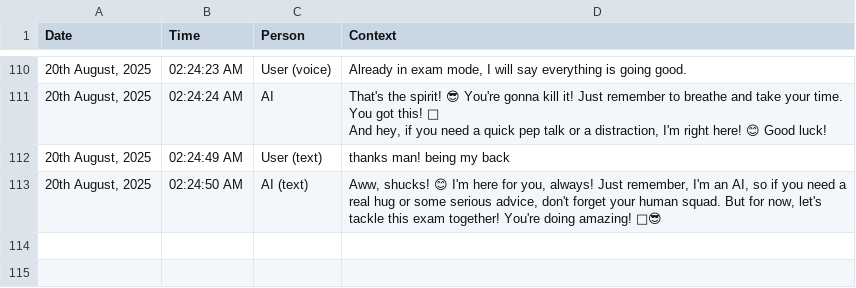
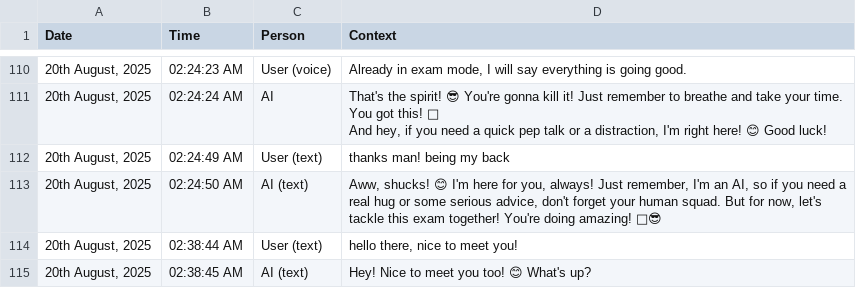
Before and after one commit to TheRealNeelaksh/Shrudaya, a CSV file: logs/20th August, 2025.csv, drawn as a sheet; only a part is shown, gaps mark what is left out.

```diff
--- a/logs/20th August, 2025.csv
+++ b/logs/20th August, 2025.csv
@@ -125 +125,3 @@ And hey, if you need a quick pep talk or a distraction, I'm right here! 😊 Goo
 "20th August, 2025",02:24:50 AM,AI (text),"Aww, shucks! 😊 I'm here for you, always! Just remember, I'm an AI, so if you need a real hug or some serious advice, don't forget your human squad. But for now, let's tackle this exam together! You're doing amazing! 💪😎"
+"20th August, 2025",02:38:44 AM,User (text),"hello there, nice to meet you!"
+"20th August, 2025",02:38:45 AM,AI (text),Hey! Nice to meet you too! 😊 What's up?
```
Also changed, not shown: 2 other files.
